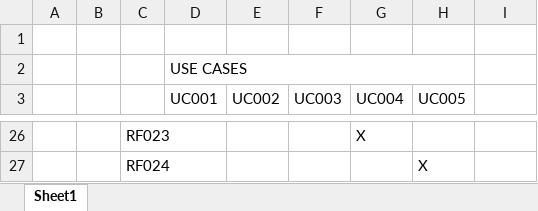
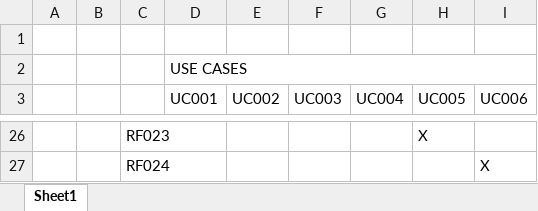
Before and after one commit to felipecaggi/foreign-language, an Excel workbook: _development-process_/documents/requirements-document/traceability-matrix.xlsx, sheet Sheet1, drawn as a sheet; only a part is shown, gaps mark what is left out; values as stored, in another font and other column widths than the file's, no cell formats; the diff covers the shown part only; the diff names each change by its address in the sheet, - before the commit and + after, or states it on an @@ line.

```diff
--- a/_development-process_/documents/requirements-document/traceability-matrix.xlsx (sheet Sheet1)
+++ b/_development-process_/documents/requirements-document/traceability-matrix.xlsx (sheet Sheet1)
-D2:H2 merged
+D2:I2 merged
-I3: (empty)
+I3: UC006
-G26 (UC004): X
+G26 (UC004): (empty)
-H26 (UC005): (empty)
+H26 (UC005): X
-H27 (UC005): X
+H27 (UC005): (empty)
-I27 (UC006): (empty)
+I27 (UC006): X
```
Also changed, not shown: 40 edited cells elsewhere in this sheet, cell formats, 3 other files.
